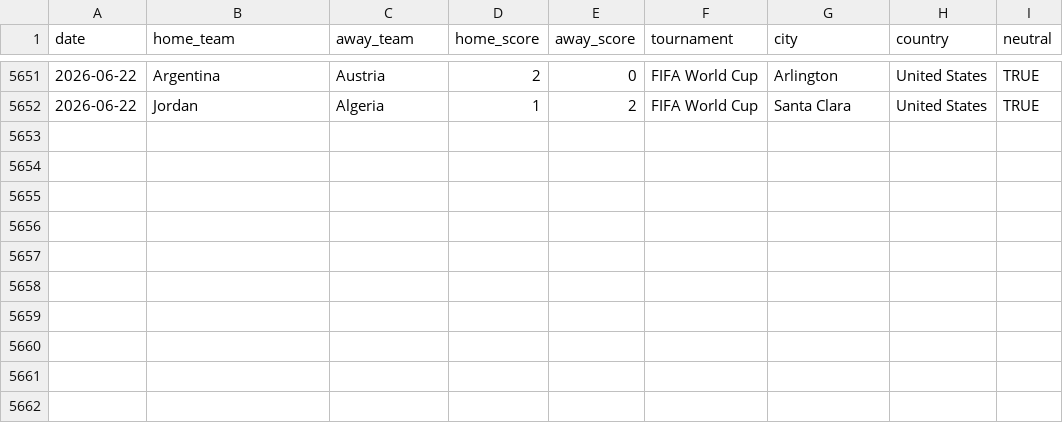
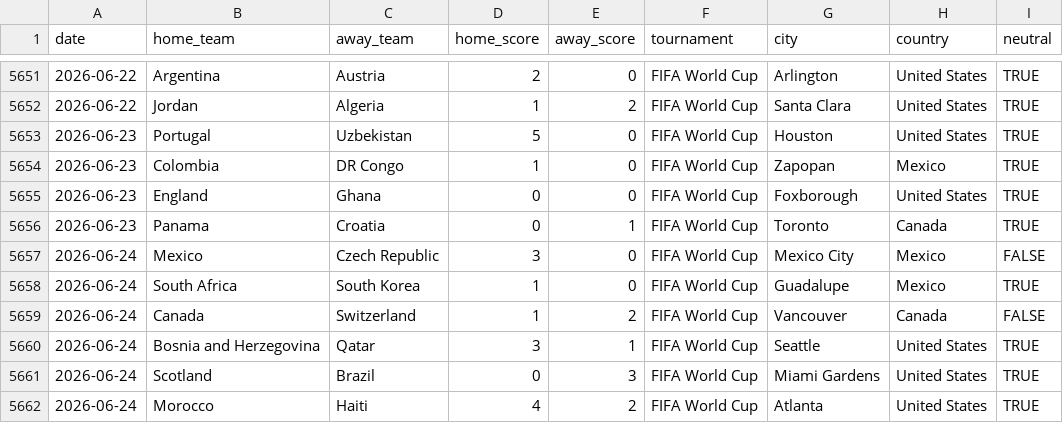
Before and after one commit to Gvieyrad/oraculo---bot, a CSV file: wc2026/intl_results_5y.csv, drawn as a sheet; only a part is shown, gaps mark what is left out; the diff names each change by its address in the sheet, - before the commit and + after, or states it on an @@ line.

```diff
--- a/wc2026/intl_results_5y.csv
+++ b/wc2026/intl_results_5y.csv
+row 5653: 2026-06-23 | Portugal | Uzbekistan | 5 | 0 | FIFA World Cup | Houston | United States | TRUE
+row 5654: 2026-06-23 | Colombia | DR Congo | 1 | 0 | FIFA World Cup | Zapopan | Mexico | TRUE
+row 5655: 2026-06-23 | England | Ghana | 0 | 0 | FIFA World Cup | Foxborough | United States | TRUE
+row 5656: 2026-06-23 | Panama | Croatia | 0 | 1 | FIFA World Cup | Toronto | Canada | TRUE
+row 5657: 2026-06-24 | Mexico | Czech Republic | 3 | 0 | FIFA World Cup | Mexico City | Mexico | FALSE
+row 5658: 2026-06-24 | South Africa | South Korea | 1 | 0 | FIFA World Cup | Guadalupe | Mexico | TRUE
+row 5659: 2026-06-24 | Canada | Switzerland | 1 | 2 | FIFA World Cup | Vancouver | Canada | FALSE
+row 5660: 2026-06-24 | Bosnia and Herzegovina | Qatar | 3 | 1 | FIFA World Cup | Seattle | United States | TRUE
+row 5661: 2026-06-24 | Scotland | Brazil | 0 | 3 | FIFA World Cup | Miami Gardens | United States | TRUE
+row 5662: 2026-06-24 | Morocco | Haiti | 4 | 2 | FIFA World Cup | Atlanta | United States | TRUE
```
Also changed, not shown: 7 other files.
